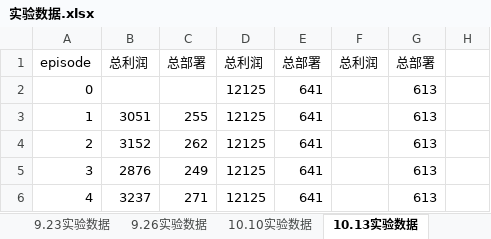
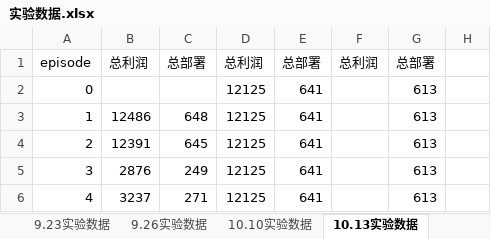
Before and after one commit to wawaka1998/DRLSFC, an Excel workbook: 实验数据.xlsx, sheet 10.13实验数据, drawn as a sheet; only a part is shown; values as stored, in another font and other column widths than the file's, no borders; the diff names each change by its address in the sheet, - before the commit and + after, or states it on an @@ line.

```diff
--- a/实验数据.xlsx (sheet 10.13实验数据)
+++ b/实验数据.xlsx (sheet 10.13实验数据)
-B3: 3051
+B3: 12486
-C3: 255
+C3: 648
-B4: 3152
+B4: 12391
-C4: 262
+C4: 645
```
Also changed, not shown: sheet 10.30实验数据, other sheet tabs, 13 other files.
